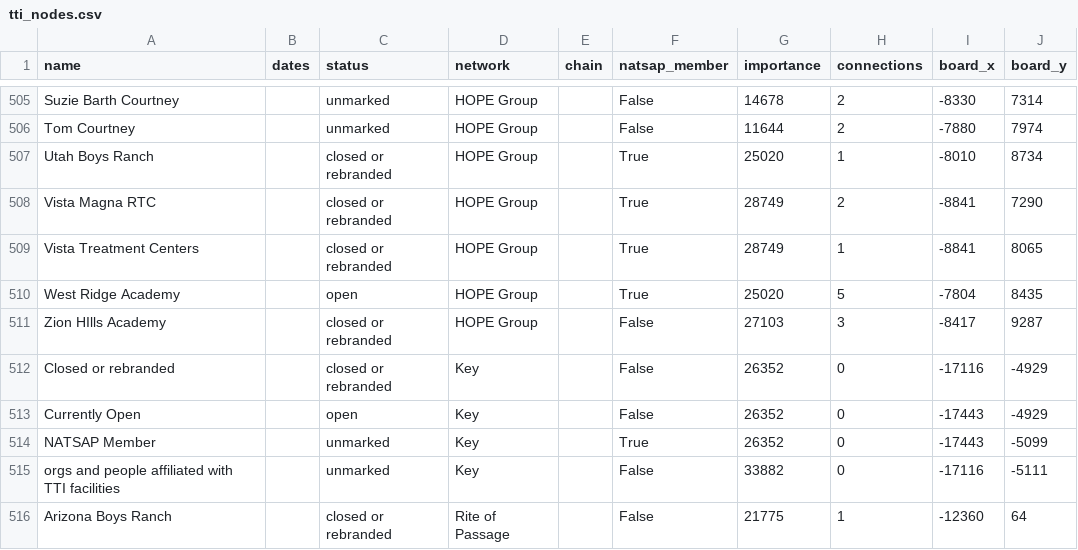
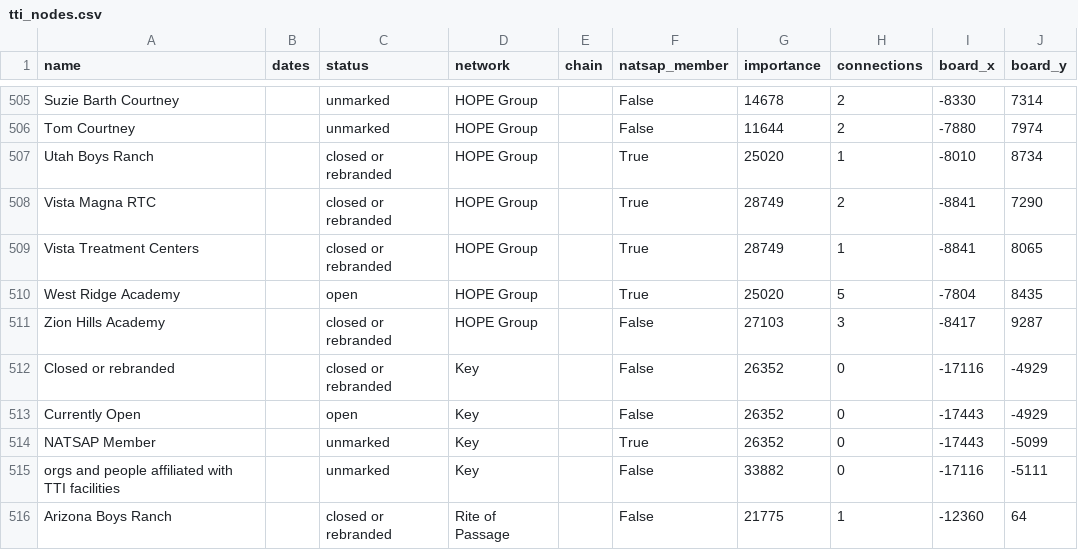
Before and after one commit to kidsoverprofits/kop-data, a CSV file: network/tti_nodes.csv, drawn as a sheet; only a part is shown, gaps mark what is left out.

```diff
--- a/network/tti_nodes.csv
+++ b/network/tti_nodes.csv
@@ -510,3 +510,3 @@ Vista Treatment Centers,,closed or rebranded,HOPE Group,,True,28749,1,-8841,8065
 West Ridge Academy,,open,HOPE Group,,True,25020,5,-7804,8435
-Zion HIlls Academy,,closed or rebranded,HOPE Group,,False,27103,3,-8417,9287
+Zion Hills Academy,,closed or rebranded,HOPE Group,,False,27103,3,-8417,9287
 Closed or rebranded,,closed or rebranded,Key,,False,26352,0,-17116,-4929
```
Also changed, not shown: network/tti_edges.csv, 1 other file.
